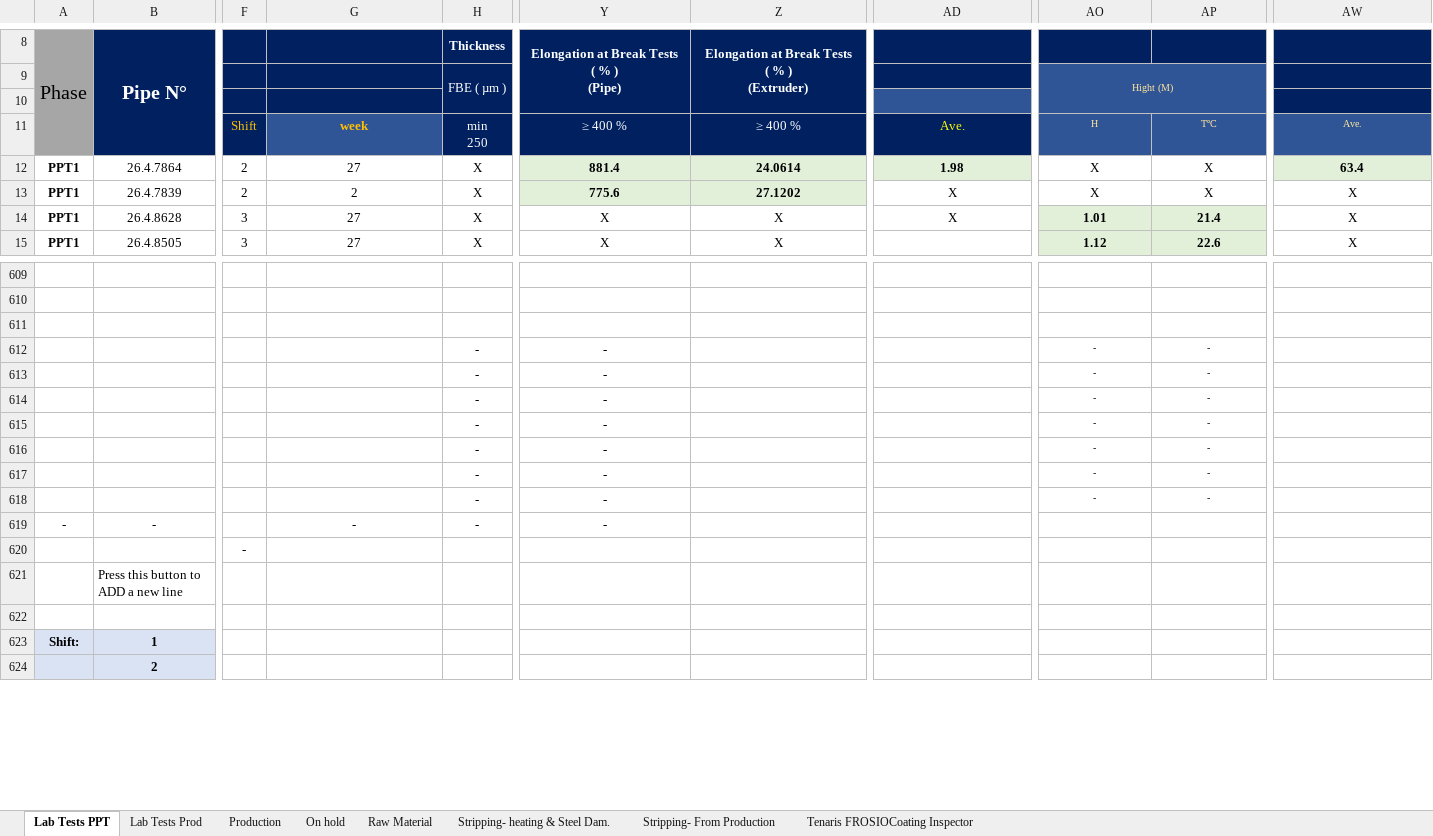
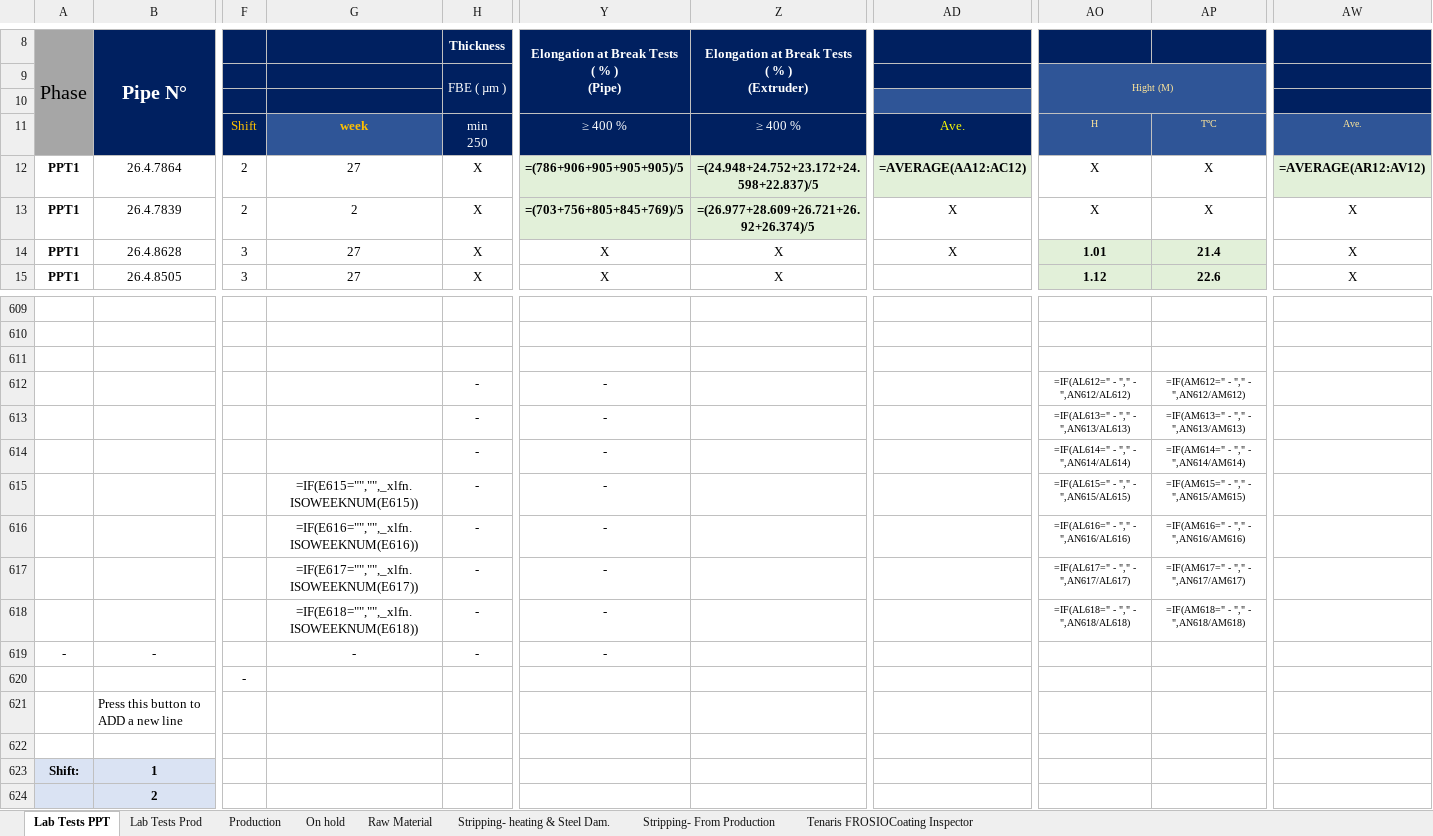
Before and after one commit to fanatics-hue/sakarya-dashboard, an Excel workbook: 3LPP Sakarya Inspection Overall Status as of 07.25.2026.xlsm, sheet Lab Tests PPT, drawn as a sheet; only a part is shown, gaps mark what is left out; values as stored, in another font and other column widths than the file's, no borders; formulas without a stored value are shown as written; charts and pictures not drawn; the diff names each change by its address in the sheet, - before the commit and + after, or states it on an @@ line.

```diff
--- a/3LPP Sakarya Inspection Overall Status as of 07.25.2026.xlsm (sheet Lab Tests PPT)
+++ b/3LPP Sakarya Inspection Overall Status as of 07.25.2026.xlsm (sheet Lab Tests PPT)
-Y12: 881.4
+Y12: =(786+906+905+905+905)/5
-Z12: 24.0614
+Z12: =(24.948+24.752+23.172+24.598+22.837)/5
-AD12: 1.98
+AD12: =AVERAGE(AA12:AC12)
-AW12: 63.4
+AW12: =AVERAGE(AR12:AV12)
-Y13: 775.6
+Y13: =(703+756+805+845+769)/5
-Z13: 27.1202
+Z13: =(26.977+28.609+26.721+26.92+26.374)/5
-AO612: -
+AO612: =IF(AL612=" - "," - ",AN612/AL612)
-AP612: -
+AP612: =IF(AM612=" - "," - ",AN612/AM612)
-AO613: -
+AO613: =IF(AL613=" - "," - ",AN613/AL613)
-AP613: -
+AP613: =IF(AM613=" - "," - ",AN613/AM613)
-AO614: -
+AO614: =IF(AL614=" - "," - ",AN614/AL614)
-AP614: -
+AP614: =IF(AM614=" - "," - ",AN614/AM614)
-G615: (empty)
+G615: =IF(E615="","",_xlfn.ISOWEEKNUM(E615))
-AO615: -
+AO615: =IF(AL615=" - "," - ",AN615/AL615)
-AP615: -
+AP615: =IF(AM615=" - "," - ",AN615/AM615)
-G616: (empty)
+G616: =IF(E616="","",_xlfn.ISOWEEKNUM(E616))
-AO616: -
+AO616: =IF(AL616=" - "," - ",AN616/AL616)
-AP616: -
+AP616: =IF(AM616=" - "," - ",AN616/AM616)
-G617: (empty)
+G617: =IF(E617="","",_xlfn.ISOWEEKNUM(E617))
-AO617: -
+AO617: =IF(AL617=" - "," - ",AN617/AL617)
-AP617: -
+AP617: =IF(AM617=" - "," - ",AN617/AM617)
-G618: (empty)
+G618: =IF(E618="","",_xlfn.ISOWEEKNUM(E618))
-AO618: -
+AO618: =IF(AL618=" - "," - ",AN618/AL618)
-AP618: -
+AP618: =IF(AM618=" - "," - ",AN618/AM618)
```
Also changed, not shown: sheet Stripping- From Production, sheet Stripping- heating & Steel Dam., sheet Production, sheet Lab Tests Prod, sheet On hold, hidden cells, charts or pictures, 3LPP Sakarya Inspection Overall Status as of 07.26.2026.xlsm, 1 other file.
